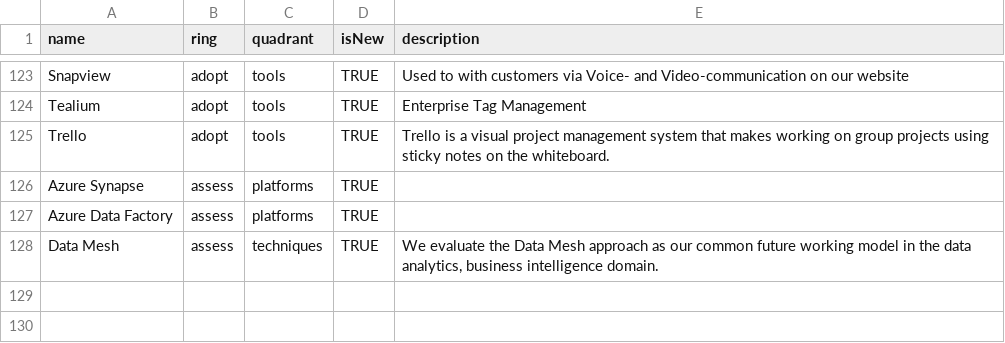
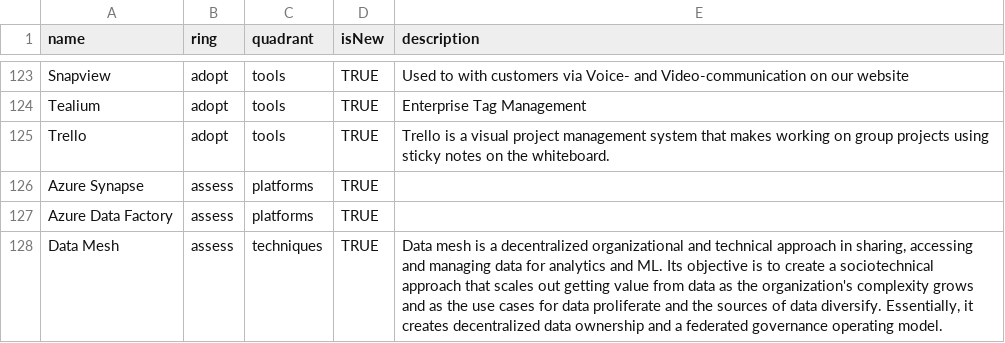
Before and after one commit to Interhyp/tech-radar, a CSV file: Interhyp Radar Volume 4 Q1 2022.csv, drawn as a sheet; only a part is shown, gaps mark what is left out.

Commit message:
Update Interhyp Radar Volume 4 Q1 2022.csv

```diff
--- a/Interhyp Radar Volume 4 Q1 2022.csv
+++ b/Interhyp Radar Volume 4 Q1 2022.csv
@@ -127,2 +127,2 @@ Azure Synapse,assess,platforms,TRUE,"",
 Azure Data Factory,assess,platforms,TRUE,"",
-Data Mesh,assess,techniques,TRUE,"We evaluate the Data Mesh approach as our common future working model in the data analytics, business intelligence domain.",
+Data Mesh,assess,techniques,TRUE,"Data mesh is a decentralized organizational and technical approach in sharing, accessing and managing data for analytics and ML. Its objective is to create a sociotechnical approach that scales out getting value from data as the organization's complexity grows and as the use cases for data proliferate and the sources of data diversify. Essentially, it creates decentralized data ownership and a federated governance operating model.",
```
